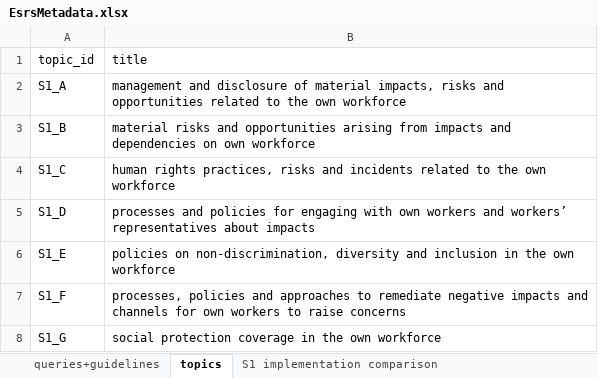
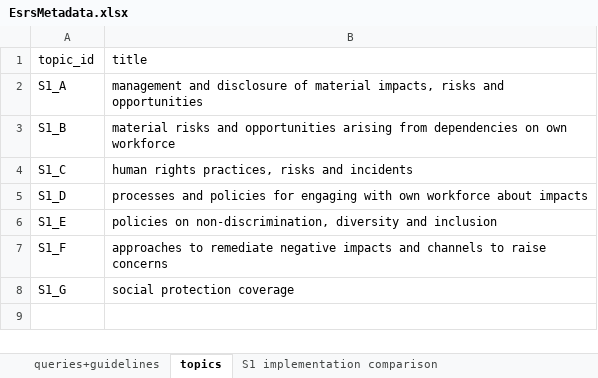
Before and after one commit to JulianaTonn/esrs-disclosure-analysis, an Excel workbook: EsrsMetadata.xlsx, sheet topics, drawn as a sheet; values as stored, in another font and other column widths than the file's, no borders; the diff names each change by its address in the sheet, - before the commit and + after, or states it on an @@ line.

```diff
--- a/EsrsMetadata.xlsx (sheet topics)
+++ b/EsrsMetadata.xlsx (sheet topics)
-B2 (title): …and opportunities related to the own workforce
+B2 (title): …and opportunities
-B3 (title): …arising from impacts and dependencies on…
+B3 (title): …arising from dependencies on…
-B4 (title): …and incidents related to the own workforce
+B4 (title): …and incidents
-B5 (title): …with own workers and workers’ representatives about impacts
+B5 (title): …with own workforce about impacts
-B6 (title): …and inclusion in the own workforce
+B6 (title): …and inclusion
-B7 (title): processes, policies and approaches to remediate negative impacts and channels for own workers to raise…
+B7 (title): approaches to remediate negative impacts and channels to raise…
-B8 (title): social protection coverage in the own workforce
+B8 (title): social protection coverage
```
Also changed, not shown: sheet queries+guidelines, sheet S1 implementation comparison, hidden cells, performance_evaluation/validation_dataset.xlsx, 3 other files.
